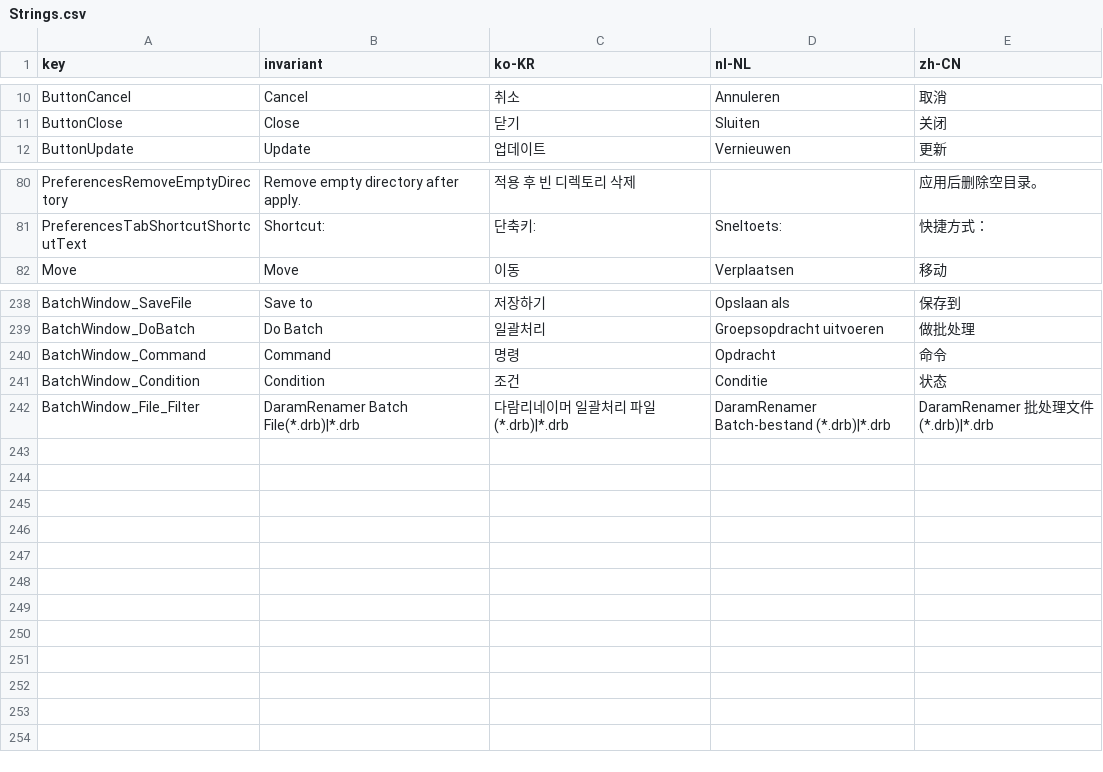
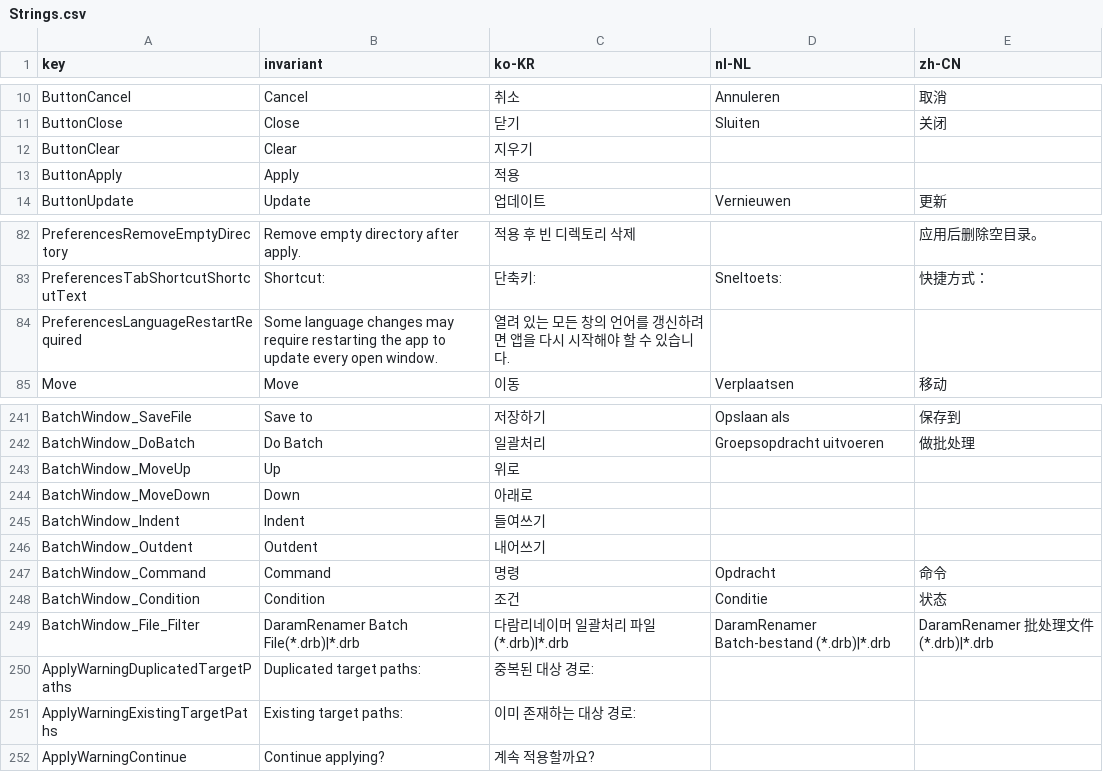
Before and after one commit to daramkun/DaramRenamer, a CSV file: DaramRenamer.Base/Strings/Strings.csv, drawn as a sheet; only a part is shown, gaps mark what is left out.

```diff
--- a/DaramRenamer.Base/Strings/Strings.csv
+++ b/DaramRenamer.Base/Strings/Strings.csv
@@ -11,2 +11,4 @@ ButtonCancel,Cancel,취소,Annuleren,取消
 ButtonClose,Close,닫기,Sluiten,关闭
+ButtonClear,Clear,지우기,,
+ButtonApply,Apply,적용,,
 ButtonUpdate,Update,업데이트,Vernieuwen,更新
@@ -81,2 +83,3 @@ PreferencesRemoveEmptyDirectory,Remove empty directory after apply.,적용 후
 PreferencesTabShortcutShortcutText,Shortcut:,단축키:,Sneltoets:,快捷方式：
+PreferencesLanguageRestartRequired,Some language changes may require restarting the app to update every open window.,열려 있는 모든 창의 언어를 갱신하려면 앱을 다시 시작해야 할 수 있습니다.,,
 Move,Move,이동,Verplaatsen,移动
@@ -239,2 +242,6 @@ BatchWindow_SaveFile,Save to,저장하기,Opslaan als,保存到
 BatchWindow_DoBatch,Do Batch,일괄처리,Groepsopdracht uitvoeren,做批处理
+BatchWindow_MoveUp,Up,위로,,
+BatchWindow_MoveDown,Down,아래로,,
+BatchWindow_Indent,Indent,들여쓰기,,
+BatchWindow_Outdent,Outdent,내어쓰기,,
 BatchWindow_Command,Command,명령,Opdracht,命令
@@ -242 +249,4 @@ BatchWindow_Condition,Condition,조건,Conditie,状态
 BatchWindow_File_Filter,DaramRenamer Batch File(*.drb)|*.drb,다람리네이머 일괄처리 파일(*.drb)|*.drb,DaramRenamer Batch-bestand (*.drb)|*.drb,DaramRenamer 批处理文件(*.drb)|*.drb
+ApplyWarningDuplicatedTargetPaths,Duplicated target paths:,중복된 대상 경로:,,
+ApplyWarningExistingTargetPaths,Existing target paths:,이미 존재하는 대상 경로:,,
+ApplyWarningContinue,Continue applying?,계속 적용할까요?,,
```
Also changed, not shown: 4 other files.
